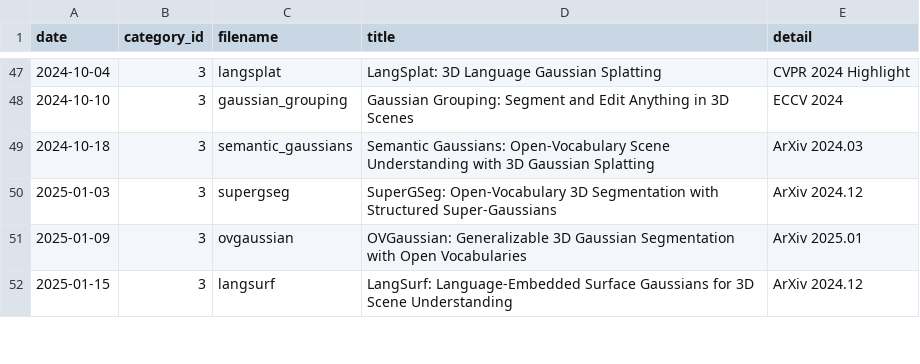
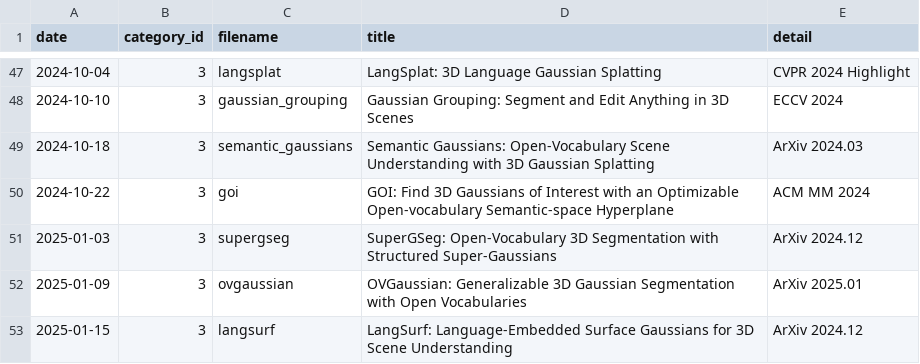
Before and after one commit to seongminjung/seongminjung.github.io, a CSV file: database/articles.csv, drawn as a sheet; only a part is shown, gaps mark what is left out.

```diff
--- a/database/articles.csv
+++ b/database/articles.csv
@@ -49,2 +49,3 @@ date,category_id,filename,title,detail
 2024-10-18,3,semantic_gaussians,Semantic Gaussians: Open-Vocabulary Scene Understanding with 3D Gaussian Splatting,ArXiv 2024.03
+2024-10-22,3,goi,GOI: Find 3D Gaussians of Interest with an Optimizable Open-vocabulary Semantic-space Hyperplane,ACM MM 2024
 2025-01-03,3,supergseg,SuperGSeg: Open-Vocabulary 3D Segmentation with Structured Super-Gaussians,ArXiv 2024.12
```
Also changed, not shown: 7 other files.
